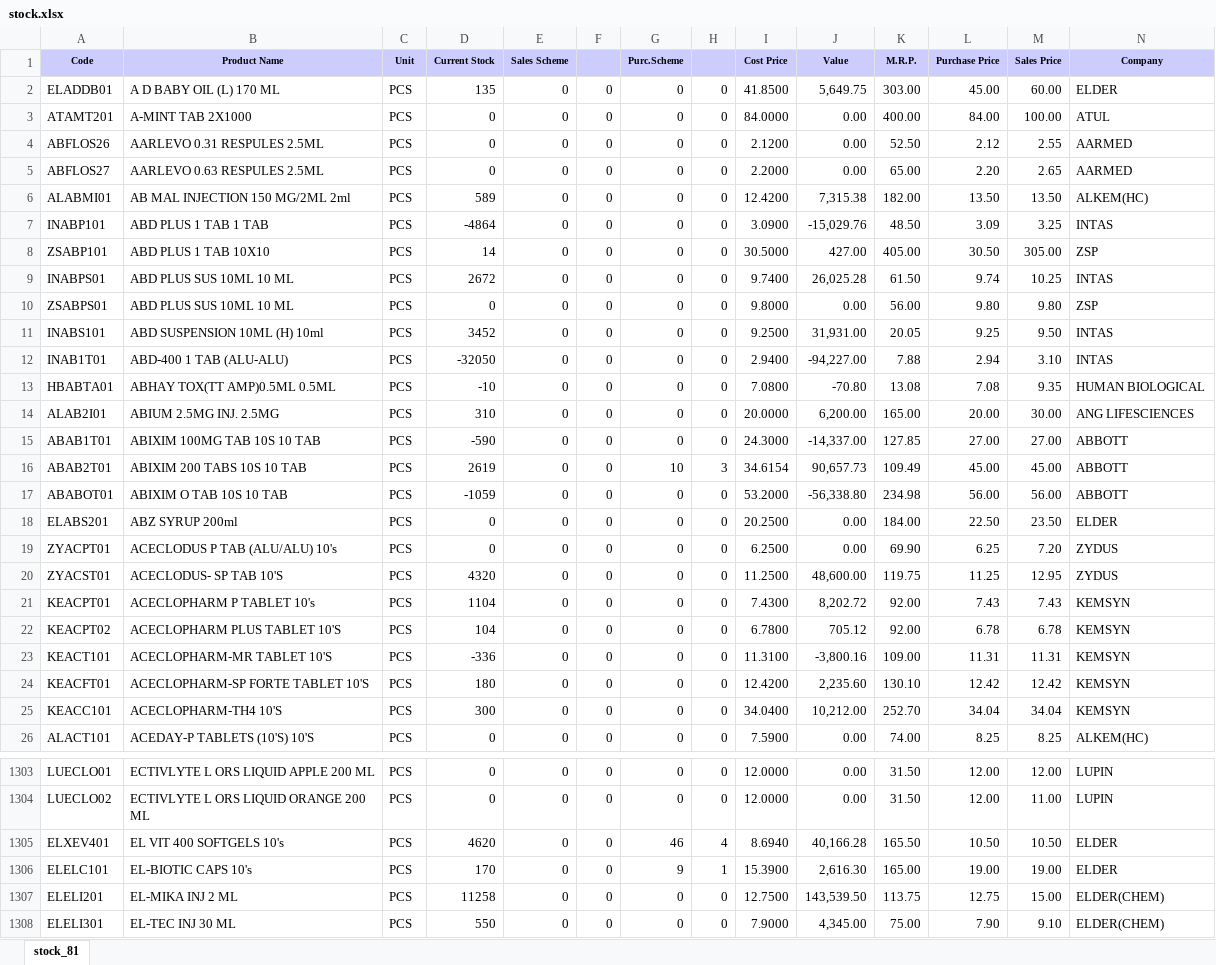
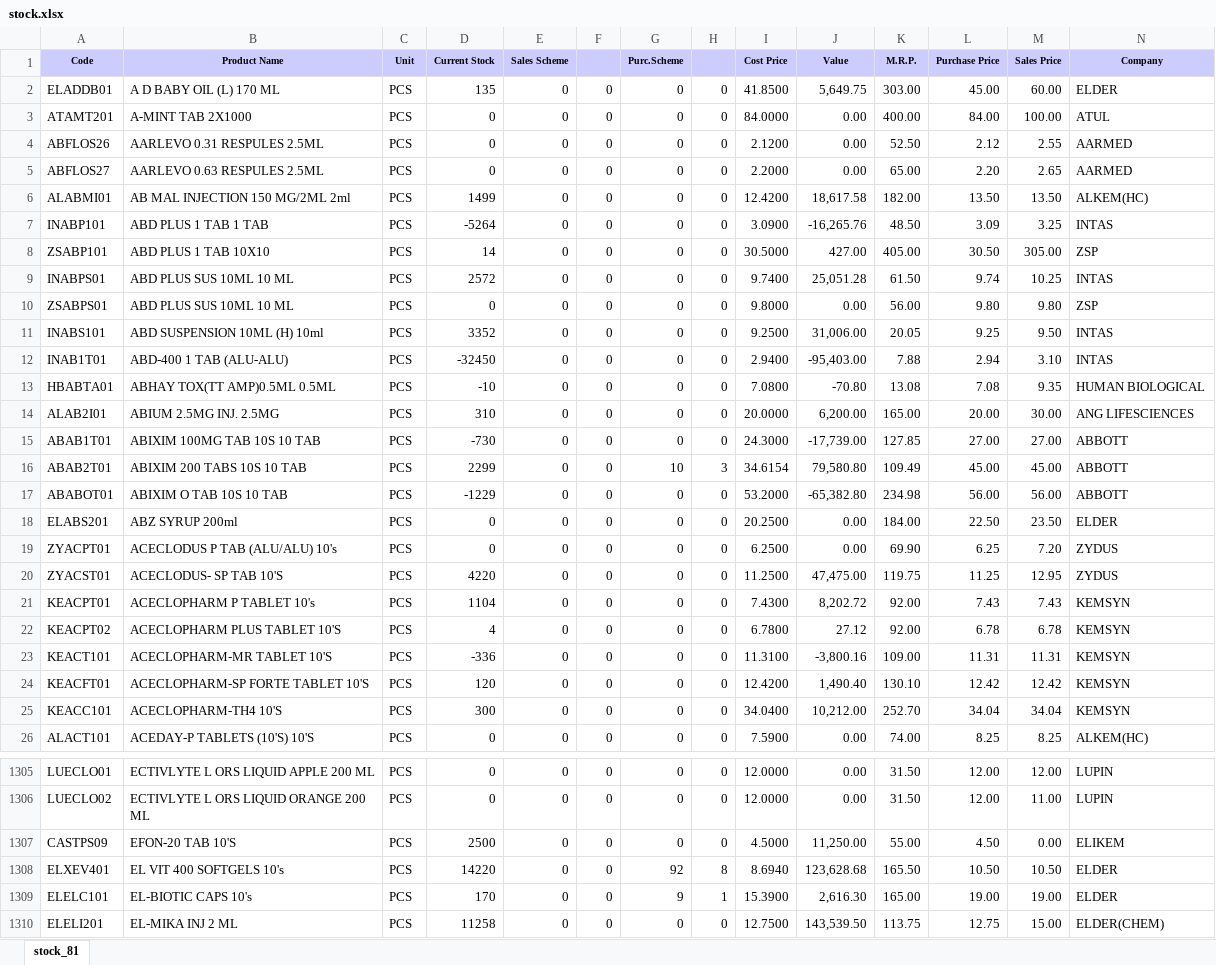
Before and after one commit to ishwarpharma/ishwarone, an Excel workbook: stock.xlsx, sheet stock_81, drawn as a sheet; only a part is shown, gaps mark what is left out; the shorter side is filled out with more unchanged rows; values as stored, in another font and other column widths than the file's, no borders; addresses are those after the commit; rows hold the shown columns only; the diff covers the shown part only; the diff names each change by its address in the sheet, - before the commit and + after, or states it on an @@ line.

```diff
--- a/stock.xlsx (sheet stock_81)
+++ b/stock.xlsx (sheet stock_81)
-D6 (Current Stock): 589
+D6 (Current Stock): 1499
-J6 (Value): 7,315.38
+J6 (Value): 18,617.58
-D7 (Current Stock): -4864
+D7 (Current Stock): -5264
-J7 (Value): -15,029.76
+J7 (Value): -16,265.76
-D9 (Current Stock): 2672
+D9 (Current Stock): 2572
-J9 (Value): 26,025.28
+J9 (Value): 25,051.28
-D11 (Current Stock): 3452
+D11 (Current Stock): 3352
-J11 (Value): 31,931.00
+J11 (Value): 31,006.00
-D12 (Current Stock): -32050
+D12 (Current Stock): -32450
-J12 (Value): -94,227.00
+J12 (Value): -95,403.00
-D15 (Current Stock): -590
+D15 (Current Stock): -730
-J15 (Value): -14,337.00
+J15 (Value): -17,739.00
-D16 (Current Stock): 2619
+D16 (Current Stock): 2299
-J16 (Value): 90,657.73
+J16 (Value): 79,580.80
-D17 (Current Stock): -1059
+D17 (Current Stock): -1229
-J17 (Value): -56,338.80
+J17 (Value): -65,382.80
-D20 (Current Stock): 4320
+D20 (Current Stock): 4220
-J20 (Value): 48,600.00
+J20 (Value): 47,475.00
-D22 (Current Stock): 104
+D22 (Current Stock): 4
-J22 (Value): 705.12
+J22 (Value): 27.12
-D24 (Current Stock): 180
+D24 (Current Stock): 120
-J24 (Value): 2,235.60
+J24 (Value): 1,490.40
+row 1307: CASTPS09 | EFON-20 TAB 10'S | PCS | 2500 | 0 | 0 | 0 | 0 | 4.5000 | 11,250.00 | 55.00 | 4.50 | 0.00 | ELIKEM
-D1308 (Current Stock): 4620
+D1308 (Current Stock): 14220
-G1308 (Purc.Scheme): 46
+G1308 (Purc.Scheme): 92
-H1308: 4
+H1308: 8
-J1308 (Value): 40,166.28
+J1308 (Value): 123,628.68
```
Also changed, not shown: 7 added rows and 1377 edited cells elsewhere in this sheet.
